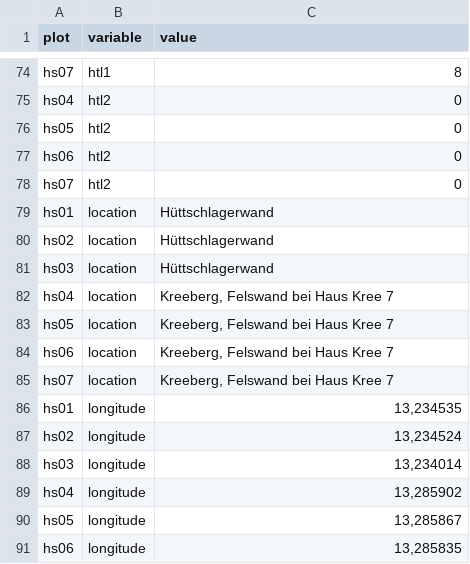
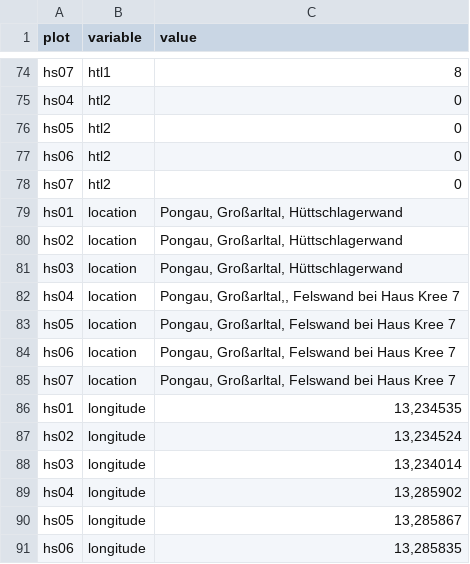
Before and after one commit to r-forge/vegsoup, a CSV file: testing/hüttschlag dta/sites.csv, drawn as a sheet; only a part is shown, gaps mark what is left out.

Commit message:
git-svn-id: svn://svn.r-forge.r-project.org/svnroot/vegsoup@270 edb9625f-4e0d-4859-8d74-9fd3b1da38cb

```diff
--- a/testing/hüttschlag dta/sites.csv
+++ b/testing/hüttschlag dta/sites.csv
@@ -78,9 +78,9 @@
 "hs07";"htl2";"0"
-"hs01";"location";"Hüttschlagerwand"
-"hs02";"location";"Hüttschlagerwand"
-"hs03";"location";"Hüttschlagerwand"
-"hs04";"location";"Kreeberg, Felswand bei Haus Kree 7"
-"hs05";"location";"Kreeberg, Felswand bei Haus Kree 7"
-"hs06";"location";"Kreeberg, Felswand bei Haus Kree 7"
-"hs07";"location";"Kreeberg, Felswand bei Haus Kree 7"
+"hs01";"location";"Pongau, Großarltal, Hüttschlagerwand"
+"hs02";"location";"Pongau, Großarltal, Hüttschlagerwand"
+"hs03";"location";"Pongau, Großarltal, Hüttschlagerwand"
+"hs04";"location";"Pongau, Großarltal,, Felswand bei Haus Kree 7"
+"hs05";"location";"Pongau, Großarltal, Felswand bei Haus Kree 7"
+"hs06";"location";"Pongau, Großarltal, Felswand bei Haus Kree 7"
+"hs07";"location";"Pongau, Großarltal, Felswand bei Haus Kree 7"
 "hs01";"longitude";"13,234535"
```
